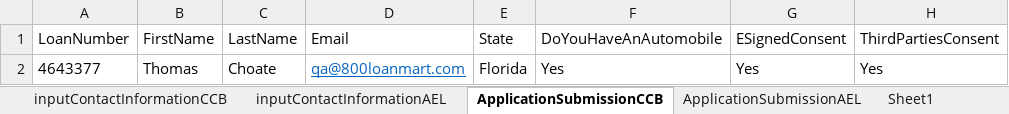
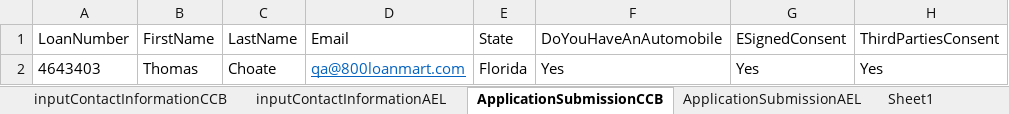
Before and after one commit to csaenz396/Automation_Framework, an Excel workbook: target/test-classes/excel/testdata.xlsx, sheet ApplicationSubmissionCCB, drawn as a sheet; only a part is shown; values as stored, in another font and other column widths than the file's, no borders; the diff names each change by its address in the sheet, - before the commit and + after, or states it on an @@ line.

```diff
--- a/target/test-classes/excel/testdata.xlsx (sheet ApplicationSubmissionCCB)
+++ b/target/test-classes/excel/testdata.xlsx (sheet ApplicationSubmissionCCB)
-A2 (LoanNumber): 4643377
+A2 (LoanNumber): 4643403
```
Also changed, not shown: sheet loanNumber, sheet ApplicationSubmissionAEL, 18 other files.
